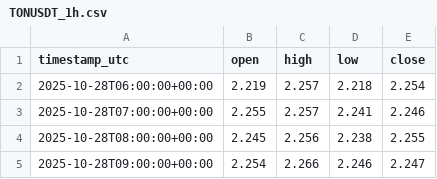
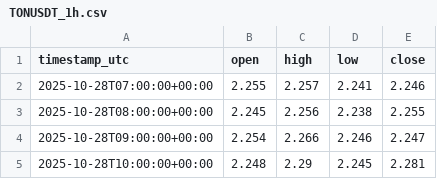
Before and after one commit to VulpreS/Deltarsi1, a CSV file: data/TONUSDT_1h.csv, drawn as a sheet; only a part is shown; the shorter side is filled out with more unchanged rows; the diff names each change by its address in the sheet, - before the commit and + after, or states it on an @@ line.

```diff
--- a/data/TONUSDT_1h.csv
+++ b/data/TONUSDT_1h.csv
-row 2: 2025-10-28T06:00:00+00:00 | 2.219 | 2.257 | 2.218 | 2.254
```
Also changed, not shown: 1 other file.
